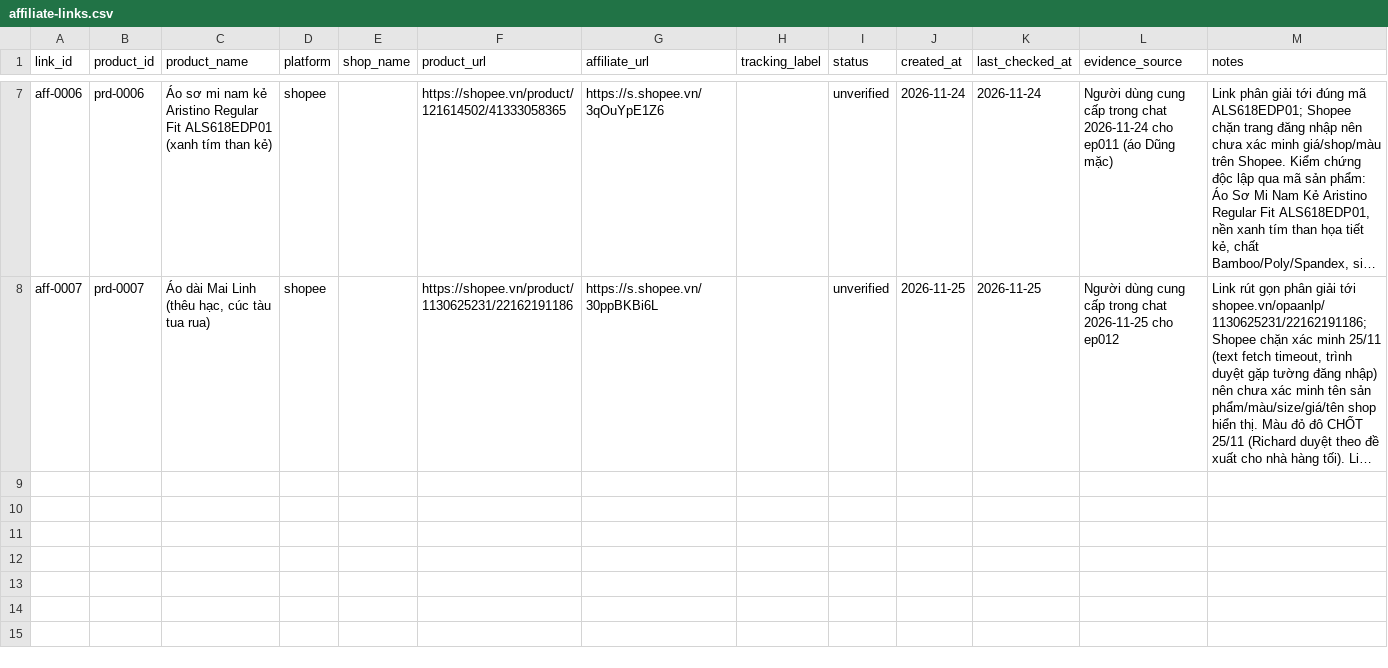
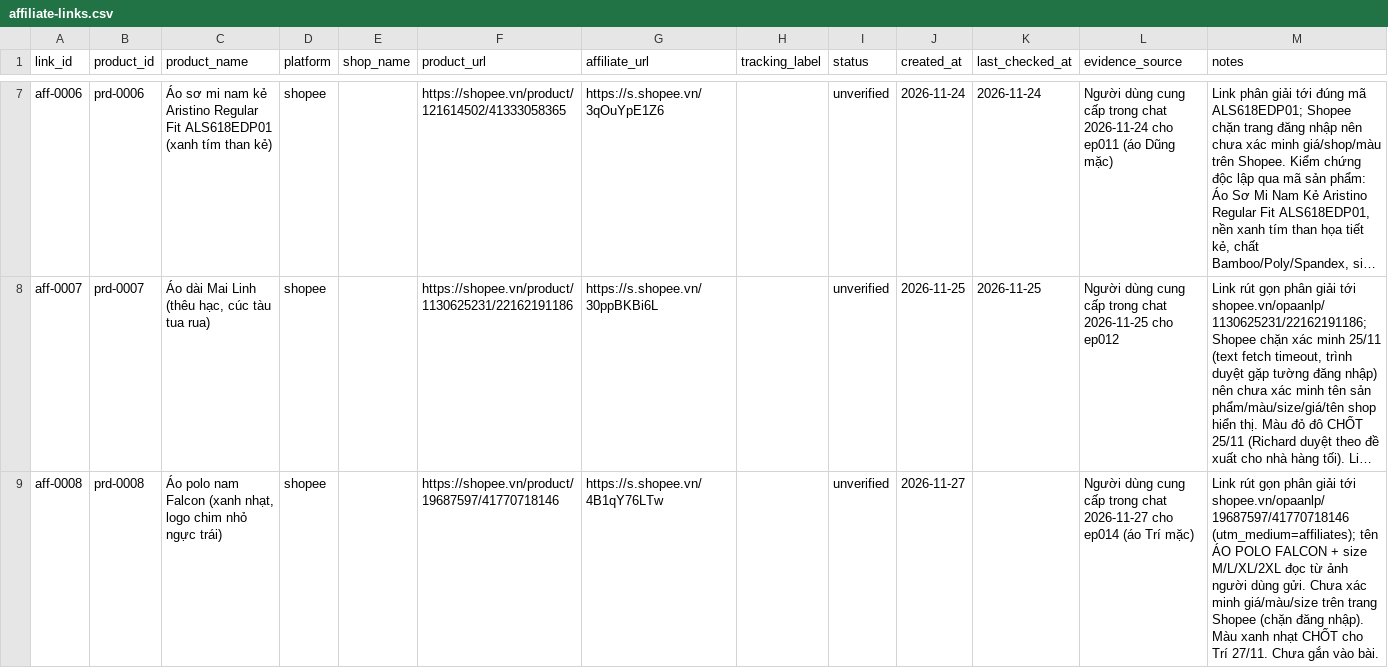
Before and after one commit to ptit9x/gen-videos-for-affiliate, a CSV file: 04_products/affiliate-links.csv, drawn as a sheet; only a part is shown, gaps mark what is left out; long unchanged cells end in …; the diff names each change by its address in the sheet, - before the commit and + after, or states it on an @@ line.

Commit message:
ep014: Tri wears Falcon light-blue polo (aff-0008)
Richard 27/11: polo per his link https://s.shopee.vn/4B1qY76LTw.
Image prompts sh010/sh030 + wardrobe + script updated (dark-green
polo -> Falcon light blue); polo ref photo saved; aff-0008 recorded
(unverified: price not readable, Shopee login wall).

```diff
--- a/04_products/affiliate-links.csv
+++ b/04_products/affiliate-links.csv
+row 9: aff-0008 | prd-0008 | Áo polo nam Falcon (xanh nhạt, logo chim nhỏ ngực trái) | shopee |  | https://shopee.vn/product/19687597/41770718146 | https://s.shopee.vn/4B1qY76LTw |  | unverified | 2026-11-27 |  | Người dùng cung cấp trong chat 2026-11-27 cho ep014 (áo Trí mặc) | Link rút gọn phân giải tới shopee.vn/opaanlp/19687597/41770718146 (utm_medium=affiliates); tên ÁO POLO FALCON + size M/L/XL/2XL đọc từ ảnh người dùng gửi. Chưa xác minh giá/màu/size trên trang Shopee (chặn đăng nhập). Màu xanh nhạt CHỐT cho Trí 27/11. Chưa gắn vào bài.
```
Also changed, not shown: 7 other files.
